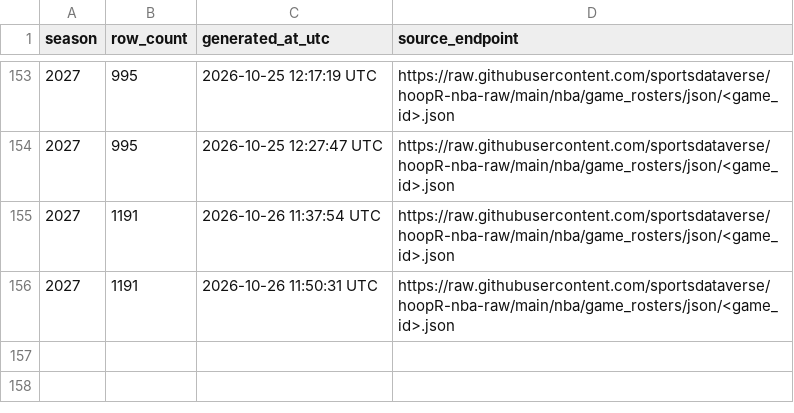
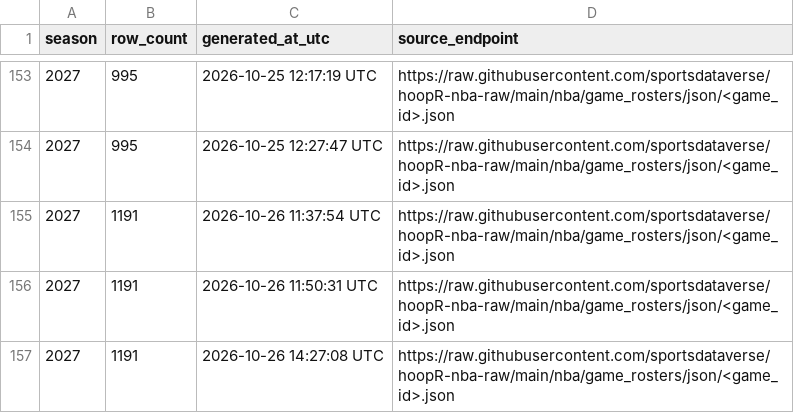
Before and after one commit to sportsdataverse/hoopR-nba-data, a CSV file: nba/game_rosters/nba_game_rosters_in_data_repo.csv, drawn as a sheet; only a part is shown, gaps mark what is left out; the diff names each change by its address in the sheet, - before the commit and + after, or states it on an @@ line.

```diff
--- a/nba/game_rosters/nba_game_rosters_in_data_repo.csv
+++ b/nba/game_rosters/nba_game_rosters_in_data_repo.csv
+row 157: 2027 | 1191 | 2026-10-26 14:27:08 UTC | https://raw.githubusercontent.com/sportsdataverse/hoopR-nba-raw/main/nba/game_rosters/json/<game_id>.json
```
Also changed, not shown: nba/officials/nba_officials_in_data_repo.csv, nba/player_season_stats/nba_player_season_stats_in_data_repo.csv, 3 other files.
